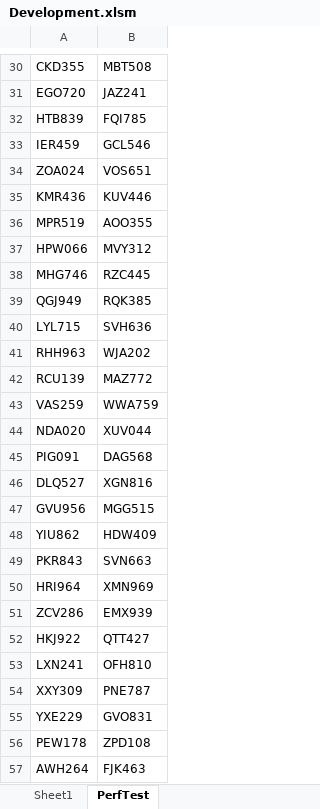
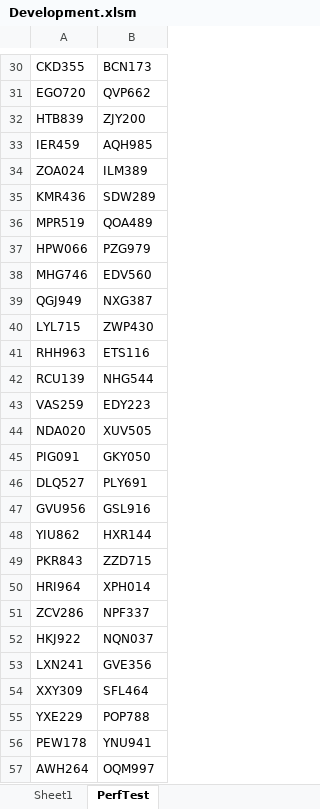
Before and after one commit to ceybers/excel-table-transfer, an Excel workbook: Development.xlsm, sheet PerfTest, drawn as a sheet; only a part is shown, gaps mark what is left out; values as stored, in another font and other column widths than the file's, no borders; table styles not drawn; the diff covers the shown part only; the diff names each change by its address in the sheet, - before the commit and + after, or states it on an @@ line.

```diff
--- a/Development.xlsm (sheet PerfTest)
+++ b/Development.xlsm (sheet PerfTest)
-B30: MBT508
+B30: BCN173
-B31: JAZ241
+B31: QVP662
-B32: FQI785
+B32: ZJY200
-B33: GCL546
+B33: AQH985
-B34: VOS651
+B34: ILM389
-B35: KUV446
+B35: SDW289
-B36: AOO355
+B36: QOA489
-B37: MVY312
+B37: PZG979
-B38: RZC445
+B38: EDV560
-B39: RQK385
+B39: NXG387
-B40: SVH636
+B40: ZWP430
-B41: WJA202
+B41: ETS116
-B42: MAZ772
+B42: NHG544
-B43: WWA759
+B43: EDY223
-B44: XUV044
+B44: XUV505
-B45: DAG568
+B45: GKY050
-B46: XGN816
+B46: PLY691
-B47: MGG515
+B47: GSL916
-B48: HDW409
+B48: HXR144
-B49: SVN663
+B49: ZZD715
-B50: XMN969
+B50: XPH014
-B51: EMX939
+B51: NPF337
-B52: QTT427
+B52: NQN037
-B53: OFH810
+B53: GVE356
-B54: PNE787
+B54: SFL464
-B55: GVO831
+B55: POP788
-B56: ZPD108
+B56: YNU941
-B57: FJK463
+B57: OQM997
```
Also changed, not shown: 973 edited cells elsewhere in this sheet, 9 other files.
